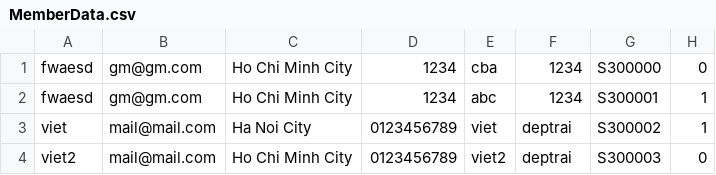
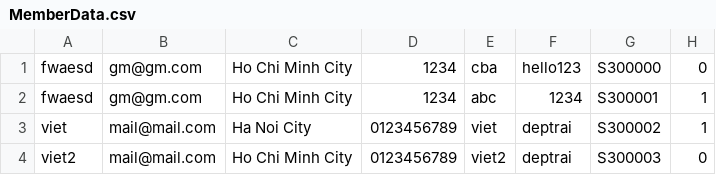
Before and after one commit to Cecil-B-Liv/SED-Project, a CSV file: Database/MemberData.csv, drawn as a sheet; only a part is shown; the diff names each change by its address in the sheet, - before the commit and + after, or states it on an @@ line.

```diff
--- a/Database/MemberData.csv
+++ b/Database/MemberData.csv
-F1: 1234
+F1: hello123
```
Also changed, not shown: 6 other files.
